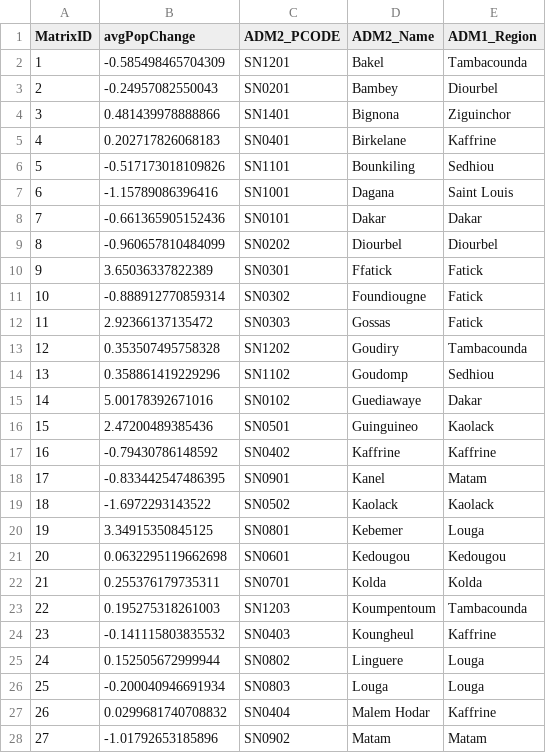
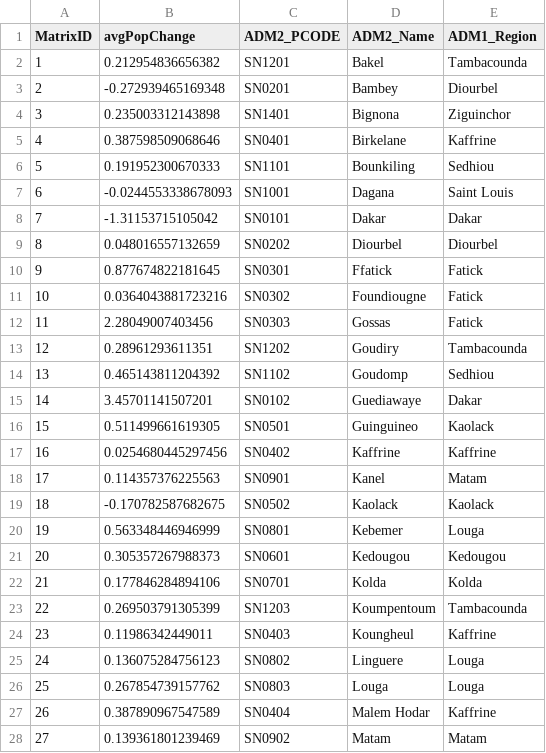
Before and after one commit to earth-andrew/MIDAS-Senegal, a CSV file: Outputs/SenegalRiverDroughtPopChange.csv, drawn as a sheet; only a part is shown; the diff covers the shown part only.

```diff
--- a/Outputs/SenegalRiverDroughtPopChange.csv
+++ b/Outputs/SenegalRiverDroughtPopChange.csv
@@ -1,28 +1,28 @@
 MatrixID,avgPopChange,ADM2_PCODE,ADM2_Name,ADM1_Region
-1,-0.585498465704309,SN1201,Bakel,Tambacounda
-2,-0.24957082550043,SN0201,Bambey,Diourbel
-3,0.481439978888866,SN1401,Bignona,Ziguinchor
-4,0.202717826068183,SN0401,Birkelane,Kaffrine
-5,-0.517173018109826,SN1101,Bounkiling,Sedhiou
-6,-1.15789086396416,SN1001,Dagana,Saint Louis
-7,-0.661365905152436,SN0101,Dakar,Dakar
-8,-0.960657810484099,SN0202,Diourbel,Diourbel
-9,3.65036337822389,SN0301,Ffatick,Fatick
-10,-0.888912770859314,SN0302,Foundiougne,Fatick
-11,2.92366137135472,SN0303,Gossas,Fatick
-12,0.353507495758328,SN1202,Goudiry,Tambacounda
-13,0.358861419229296,SN1102,Goudomp,Sedhiou
-14,5.00178392671016,SN0102,Guediawaye,Dakar
-15,2.47200489385436,SN0501,Guinguineo,Kaolack
-16,-0.79430786148592,SN0402,Kaffrine,Kaffrine
-17,-0.833442547486395,SN0901,Kanel,Matam
-18,-1.6972293143522,SN0502,Kaolack,Kaolack
-19,3.34915350845125,SN0801,Kebemer,Louga
-20,0.0632295119662698,SN0601,Kedougou,Kedougou
-21,0.255376179735311,SN0701,Kolda,Kolda
-22,0.195275318261003,SN1203,Koumpentoum,Tambacounda
-23,-0.141115803835532,SN0403,Koungheul,Kaffrine
-24,0.152505672999944,SN0802,Linguere,Louga
-25,-0.200040946691934,SN0803,Louga,Louga
-26,0.0299681740708832,SN0404,Malem Hodar,Kaffrine
-27,-1.01792653185896,SN0902,Matam,Matam
+1,0.212954836656382,SN1201,Bakel,Tambacounda
+2,-0.272939465169348,SN0201,Bambey,Diourbel
+3,0.235003312143898,SN1401,Bignona,Ziguinchor
+4,0.387598509068646,SN0401,Birkelane,Kaffrine
+5,0.191952300670333,SN1101,Bounkiling,Sedhiou
+6,-0.0244553338678093,SN1001,Dagana,Saint Louis
+7,-1.31153715105042,SN0101,Dakar,Dakar
+8,0.048016557132659,SN0202,Diourbel,Diourbel
+9,0.877674822181645,SN0301,Ffatick,Fatick
+10,0.0364043881723216,SN0302,Foundiougne,Fatick
+11,2.28049007403456,SN0303,Gossas,Fatick
+12,0.28961293611351,SN1202,Goudiry,Tambacounda
+13,0.465143811204392,SN1102,Goudomp,Sedhiou
+14,3.45701141507201,SN0102,Guediawaye,Dakar
+15,0.511499661619305,SN0501,Guinguineo,Kaolack
+16,0.0254680445297456,SN0402,Kaffrine,Kaffrine
+17,0.114357376225563,SN0901,Kanel,Matam
+18,-0.170782587682675,SN0502,Kaolack,Kaolack
+19,0.563348446946999,SN0801,Kebemer,Louga
+20,0.305357267988373,SN0601,Kedougou,Kedougou
+21,0.177846284894106,SN0701,Kolda,Kolda
+22,0.269503791305399,SN1203,Koumpentoum,Tambacounda
+23,0.11986342449011,SN0403,Koungheul,Kaffrine
+24,0.136075284756123,SN0802,Linguere,Louga
+25,0.267854739157762,SN0803,Louga,Louga
+26,0.387890967547589,SN0404,Malem Hodar,Kaffrine
+27,0.139361801239469,SN0902,Matam,Matam
```
Also changed, not shown: 18 edited cells elsewhere in this file, 5 other files.
